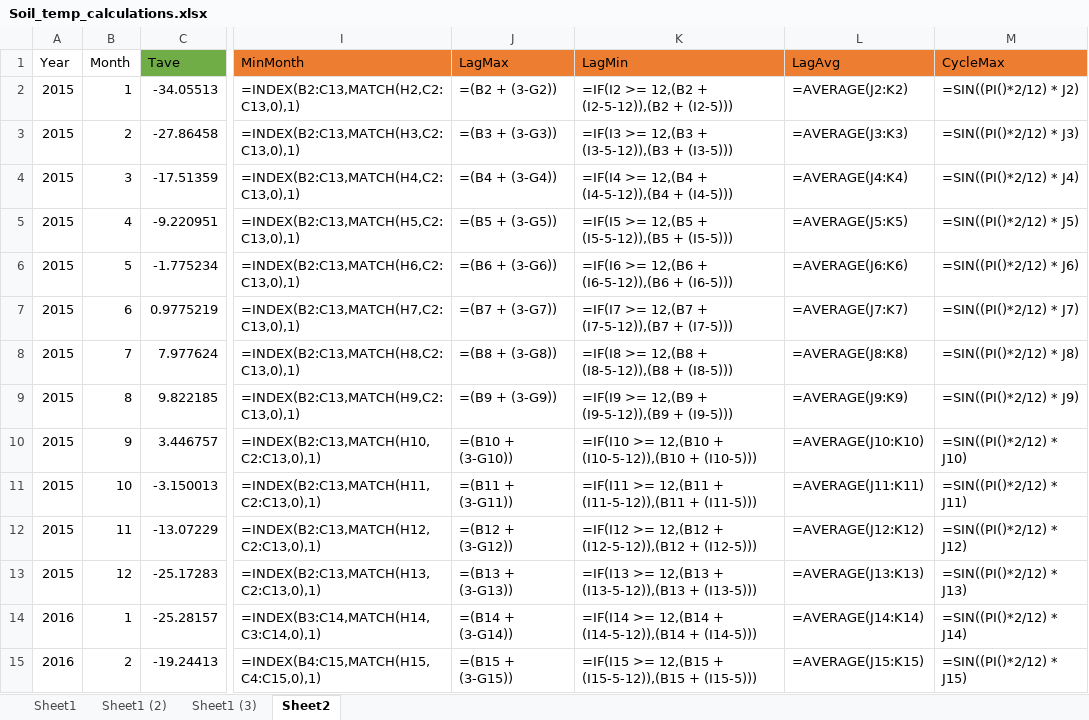
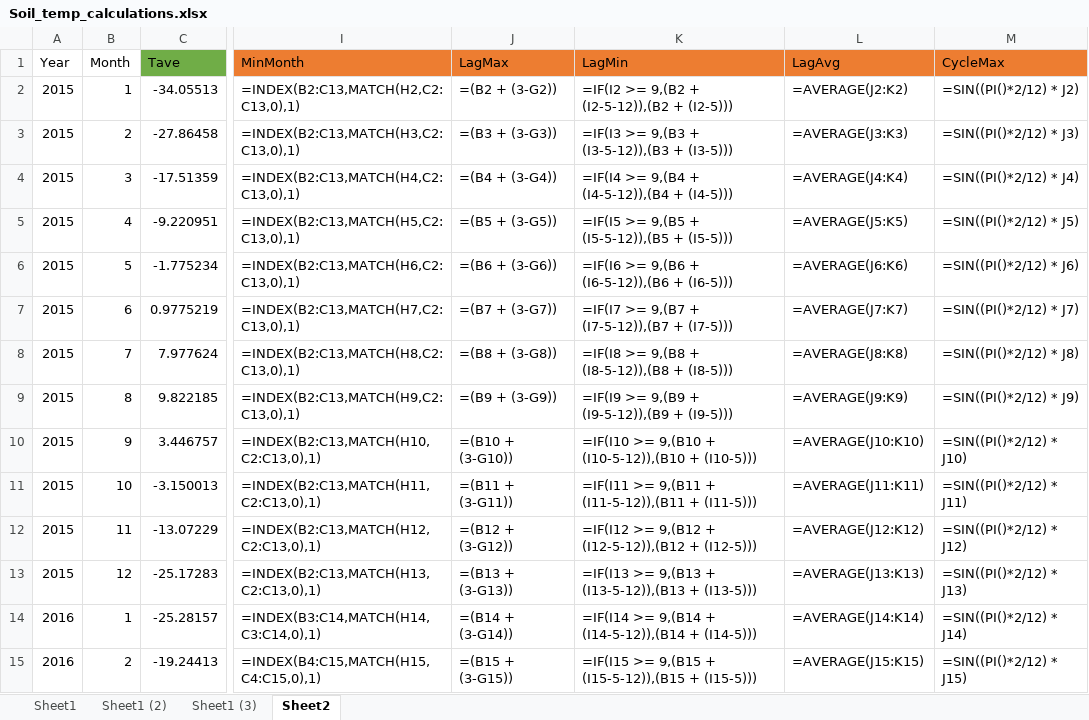
Before and after one commit to LANDIS-II-Foundation/Extension-PnET-Succession, an Excel workbook: deploy/docs/Soil_temp_calculations.xlsx, sheet Sheet2, drawn as a sheet; only a part is shown, gaps mark what is left out; values as stored, in another font and other column widths than the file's, no borders; formulas are shown in place of their values; charts and pictures not drawn; the diff covers the shown part only; the diff names each change by its address in the sheet, - before the commit and + after, or states it on an @@ line.

```diff
--- a/deploy/docs/Soil_temp_calculations.xlsx (sheet Sheet2)
+++ b/deploy/docs/Soil_temp_calculations.xlsx (sheet Sheet2)
-K2 (LagMin): =IF(I2 >= 12,(B2 + (I2-5-12)),(B2 + (I2-5)))
+K2 (LagMin): =IF(I2 >= 9,(B2 + (I2-5-12)),(B2 + (I2-5)))
-K3 (LagMin): =IF(I3 >= 12,(B3 + (I3-5-12)),(B3 + (I3-5)))
+K3 (LagMin): =IF(I3 >= 9,(B3 + (I3-5-12)),(B3 + (I3-5)))
-K4 (LagMin): =IF(I4 >= 12,(B4 + (I4-5-12)),(B4 + (I4-5)))
+K4 (LagMin): =IF(I4 >= 9,(B4 + (I4-5-12)),(B4 + (I4-5)))
-K5 (LagMin): =IF(I5 >= 12,(B5 + (I5-5-12)),(B5 + (I5-5)))
+K5 (LagMin): =IF(I5 >= 9,(B5 + (I5-5-12)),(B5 + (I5-5)))
-K6 (LagMin): =IF(I6 >= 12,(B6 + (I6-5-12)),(B6 + (I6-5)))
+K6 (LagMin): =IF(I6 >= 9,(B6 + (I6-5-12)),(B6 + (I6-5)))
-K7 (LagMin): =IF(I7 >= 12,(B7 + (I7-5-12)),(B7 + (I7-5)))
+K7 (LagMin): =IF(I7 >= 9,(B7 + (I7-5-12)),(B7 + (I7-5)))
-K8 (LagMin): =IF(I8 >= 12,(B8 + (I8-5-12)),(B8 + (I8-5)))
+K8 (LagMin): =IF(I8 >= 9,(B8 + (I8-5-12)),(B8 + (I8-5)))
-K9 (LagMin): =IF(I9 >= 12,(B9 + (I9-5-12)),(B9 + (I9-5)))
+K9 (LagMin): =IF(I9 >= 9,(B9 + (I9-5-12)),(B9 + (I9-5)))
-K10 (LagMin): =IF(I10 >= 12,(B10 + (I10-5-12)),(B10…
+K10 (LagMin): =IF(I10 >= 9,(B10 + (I10-5-12)),(B10…
-K11 (LagMin): =IF(I11 >= 12,(B11 + (I11-5-12)),(B11…
+K11 (LagMin): =IF(I11 >= 9,(B11 + (I11-5-12)),(B11…
-K12 (LagMin): =IF(I12 >= 12,(B12 + (I12-5-12)),(B12…
+K12 (LagMin): =IF(I12 >= 9,(B12 + (I12-5-12)),(B12…
-K13 (LagMin): =IF(I13 >= 12,(B13 + (I13-5-12)),(B13…
+K13 (LagMin): =IF(I13 >= 9,(B13 + (I13-5-12)),(B13…
-K14 (LagMin): =IF(I14 >= 12,(B14 + (I14-5-12)),(B14…
+K14 (LagMin): =IF(I14 >= 9,(B14 + (I14-5-12)),(B14…
-K15 (LagMin): =IF(I15 >= 12,(B15 + (I15-5-12)),(B15…
+K15 (LagMin): =IF(I15 >= 9,(B15 + (I15-5-12)),(B15…
```
Also changed, not shown: 58 edited cells elsewhere in this sheet, charts or pictures, deploy/docs/PnET-Succession function worksheet v4.1_MaxLAItesting.BRS_BRM.xlsx, 5 other files.
